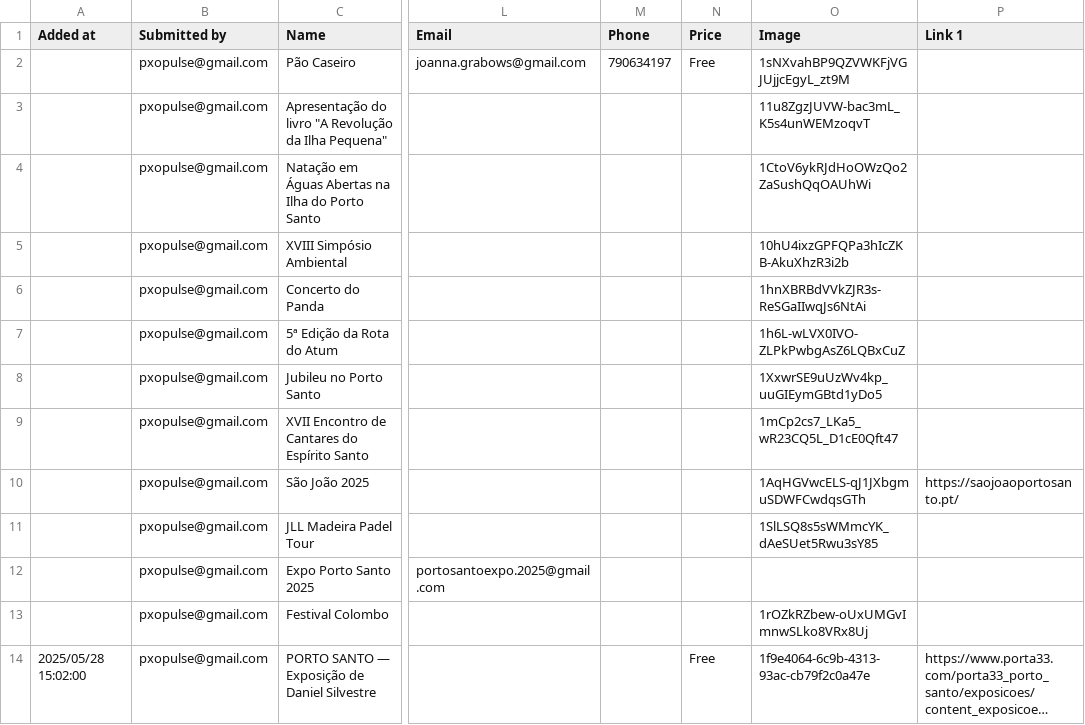
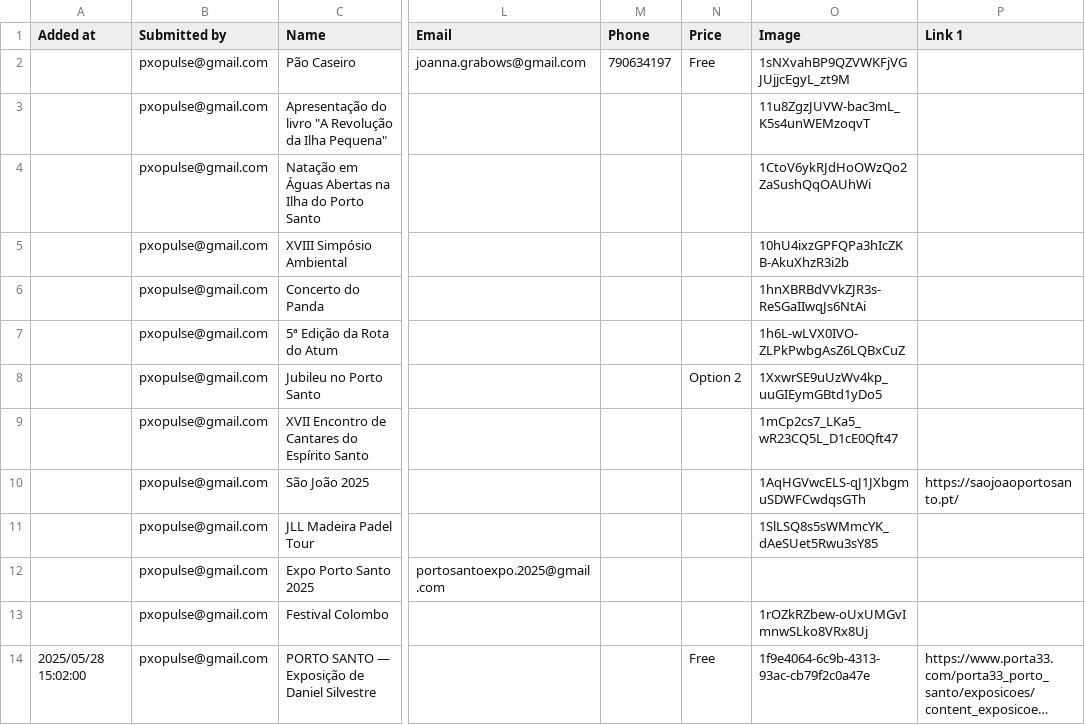
Before and after one commit to zewelor/ps_events, a CSV file: events.csv, drawn as a sheet; only a part is shown, gaps mark what is left out; long unchanged cells end in …; the diff names each change by its address in the sheet, - before the commit and + after, or states it on an @@ line.

```diff
--- a/events.csv
+++ b/events.csv
-N8 (Price): (empty)
+N8 (Price): Option 2
```
